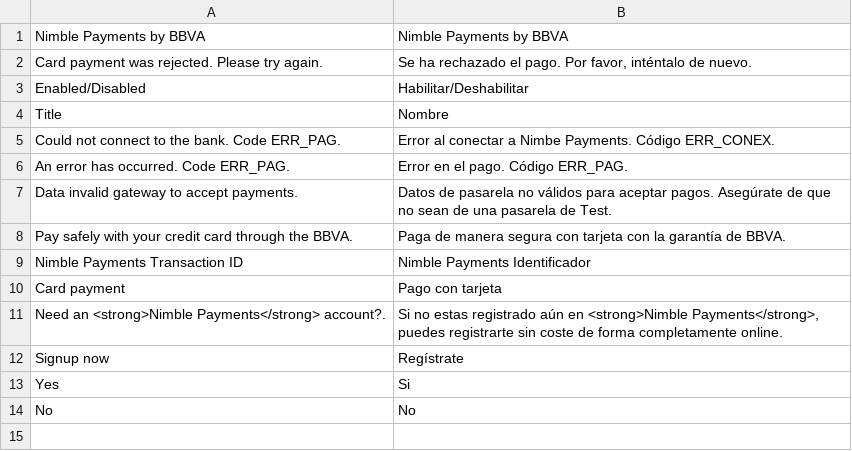
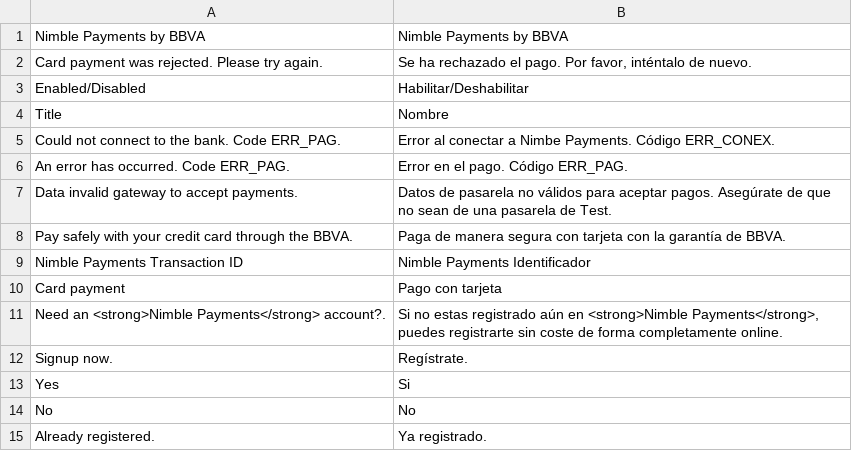
Before and after one commit to rafaelmartinezabad/magento-nimble-payments, a CSV file: app/locale/es_ES/Bbva_NimblePayments.csv, drawn as a sheet.

Commit message:
añadido boton de Ya registrado

```diff
--- a/app/locale/es_ES/Bbva_NimblePayments.csv
+++ b/app/locale/es_ES/Bbva_NimblePayments.csv
@@ -11,4 +11,5 @@
 "Need an <strong>Nimble Payments</strong> account?.","Si no estas registrado aún en <strong>Nimble Payments</strong>, puedes registrarte sin coste de forma completamente online."
-"Signup now","Regístrate"
+"Signup now.","Regístrate."
 "Yes","Si"
 "No","No"
+"Already registered.","Ya registrado."
```
Also changed, not shown: 3 other files.
